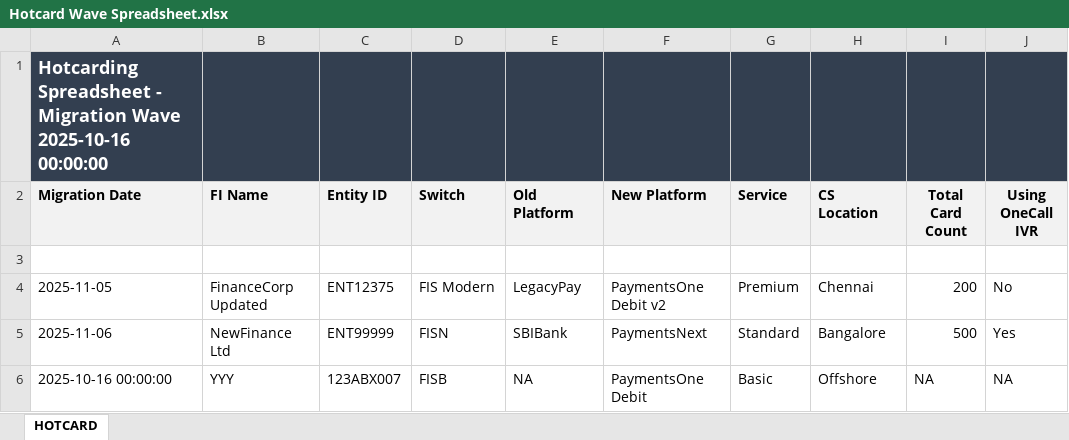
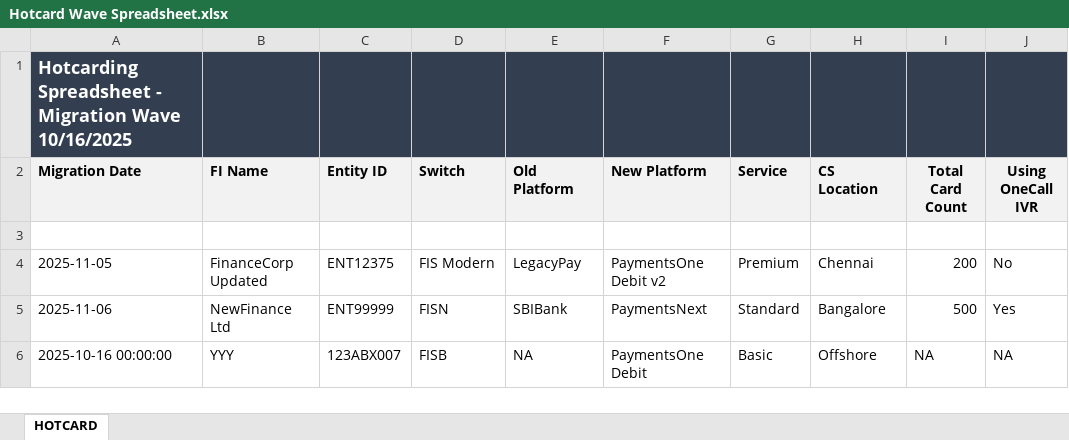
Before and after one commit to viveklade1487/FIS, an Excel workbook: Hotcard Wave Spreadsheet.xlsx, sheet HOTCARD, drawn as a sheet; values as stored, in another font and other column widths than the file's, no borders; the diff names each change by its address in the sheet, - before the commit and + after, or states it on an @@ line.

Commit message:
Updated Migration Wave to 10/16/2025

```diff
--- a/Hotcard Wave Spreadsheet.xlsx (sheet HOTCARD)
+++ b/Hotcard Wave Spreadsheet.xlsx (sheet HOTCARD)
-A1 (Migration Date): …Migration Wave 2025-10-16 00:00:00
+A1 (Migration Date): …Migration Wave 10/16/2025
```
